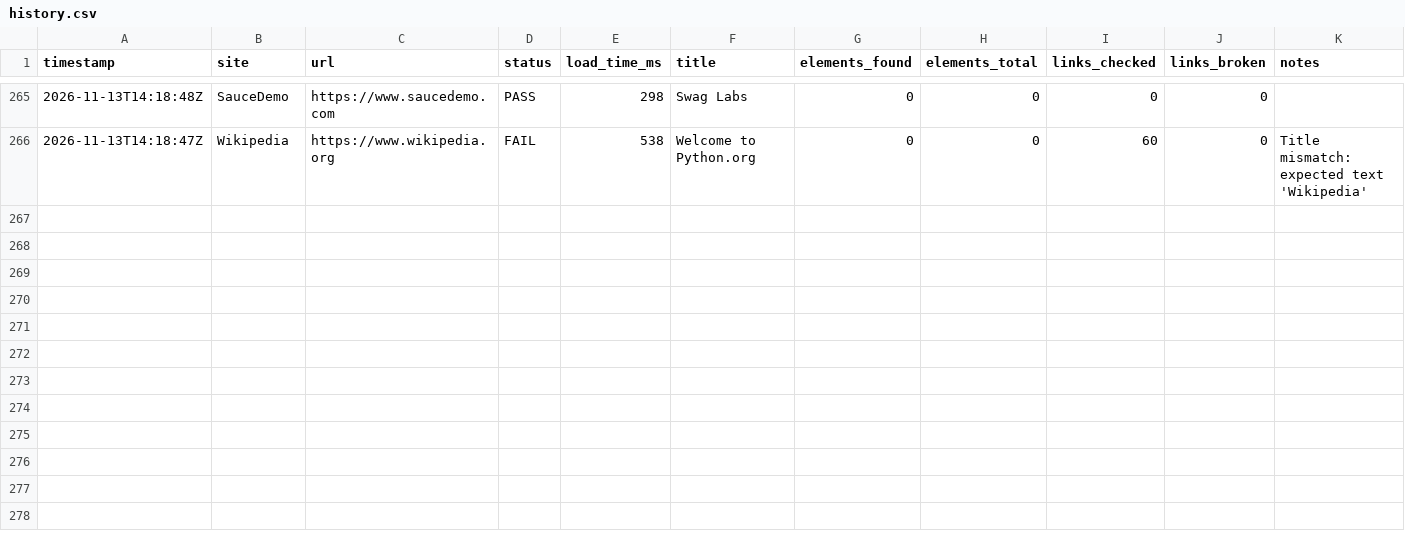
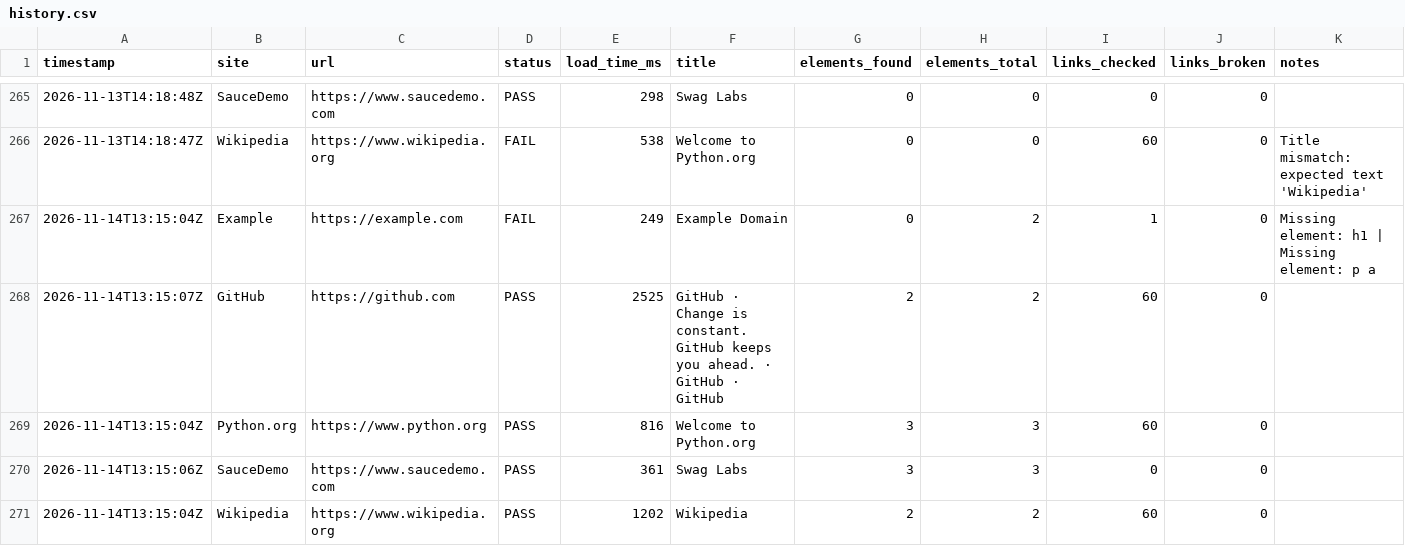
Before and after one commit to Khushi-jha11/SiteWatch, a CSV file: docs/data/history.csv, drawn as a sheet; only a part is shown, gaps mark what is left out; rows hold the shown columns only; the diff names each change by its address in the sheet, - before the commit and + after, or states it on an @@ line.

```diff
--- a/docs/data/history.csv
+++ b/docs/data/history.csv
+row 267: 2026-11-14T13:15:04Z | Example | https://example.com | FAIL | 249 | Example Domain | 0 | 2 | 1 | 0 | Missing element: h1 | Missing element: p a
+row 268: 2026-11-14T13:15:07Z | GitHub | https://github.com | PASS | 2525 | GitHub · Change is constant. GitHub keeps you ahead. · GitHub · GitHub | 2 | 2 | 60 | 0
+row 269: 2026-11-14T13:15:04Z | Python.org | https://www.python.org | PASS | 816 | Welcome to Python.org | 3 | 3 | 60 | 0
+row 270: 2026-11-14T13:15:06Z | SauceDemo | https://www.saucedemo.com | PASS | 361 | Swag Labs | 3 | 3 | 0 | 0
+row 271: 2026-11-14T13:15:04Z | Wikipedia | https://www.wikipedia.org | PASS | 1202 | Wikipedia | 2 | 2 | 60 | 0
```
Also changed, not shown: 2 other files.
